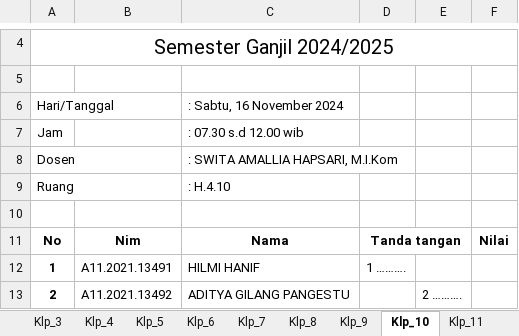
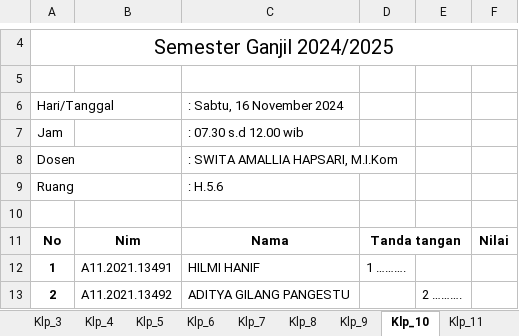
Before and after one commit to weztcy/Semester-7, an Excel workbook: Bimbingan Karir - A11.4701/SoftSkil_16_Nov_2024.xlsx, sheet Klp_10, drawn as a sheet; only a part is shown, gaps mark what is left out; values as stored, in another font and other column widths than the file's, no borders; the diff names each change by its address in the sheet, - before the commit and + after, or states it on an @@ line.

```diff
--- a/Bimbingan Karir - A11.4701/SoftSkil_16_Nov_2024.xlsx (sheet Klp_10)
+++ b/Bimbingan Karir - A11.4701/SoftSkil_16_Nov_2024.xlsx (sheet Klp_10)
-C9: : H.4.10
+C9: : H.5.6
```
Also changed, not shown: sheet Klp_11, sheet Klp_9, sheet Klp_7, sheet Klp_8, Bimbingan Karir - A11.4701/SoftSkil_23_Nov_2024.xlsx, 20 other files.
